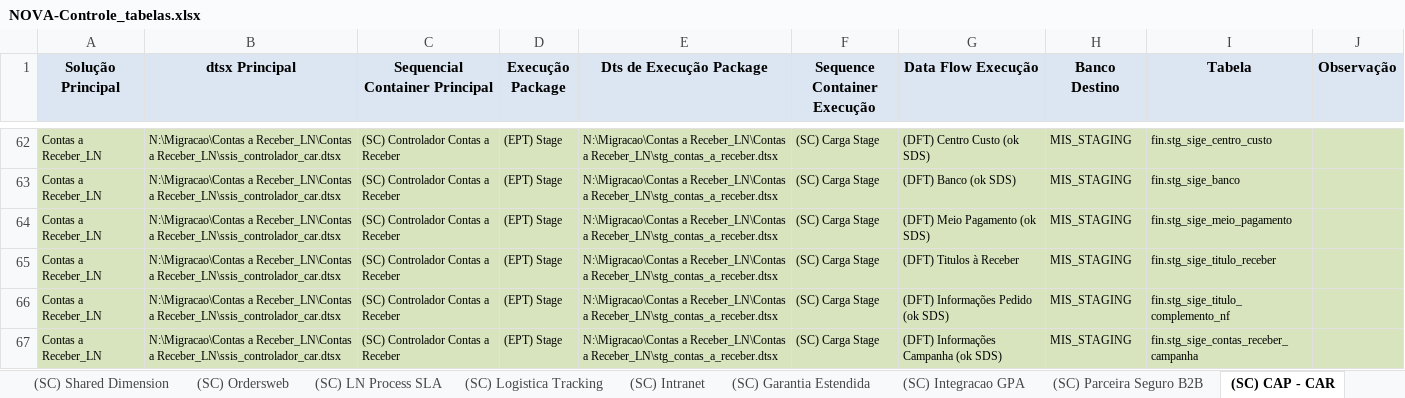
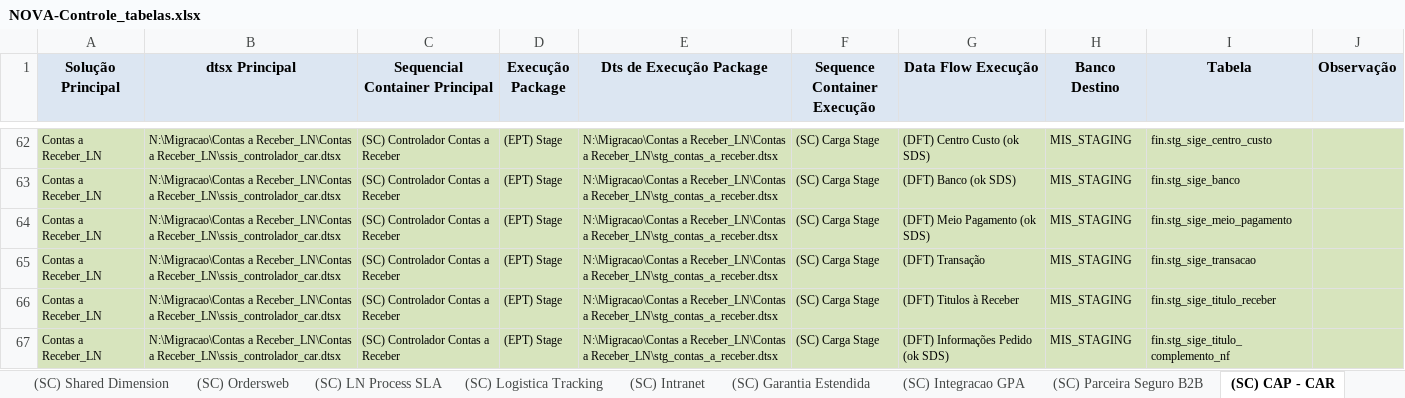
Before and after one commit to patricknaka/Nova, an Excel workbook: Documentação/Controle_Tabelas_e_Execucao/NOVA-Controle_tabelas.xlsx, sheet (SC) CAP - CAR, drawn as a sheet; only a part is shown, gaps mark what is left out; the shorter side is filled out with more unchanged rows; values as stored, in another font and other column widths than the file's, no borders; the diff names each change by its address in the sheet, - before the commit and + after, or states it on an @@ line.

Commit message:
Atualização Documentação

```diff
--- a/Documentação/Controle_Tabelas_e_Execucao/NOVA-Controle_tabelas.xlsx (sheet (SC) CAP - CAR)
+++ b/Documentação/Controle_Tabelas_e_Execucao/NOVA-Controle_tabelas.xlsx (sheet (SC) CAP - CAR)
+row 65: Contas a Receber_LN | N:\Migracao\Contas a Receber_LN\Contas a Receber_LN\ssis_controlador_car.dtsx | (SC) Controlador Contas a Receber | (EPT) Stage | N:\Migracao\Contas a Receber_LN\Contas a Receber_LN\stg_contas_a_receber.dtsx | (SC) Carga Stage | (DFT) Transação | MIS_STAGING | fin.stg_sige_transacao
```
Also changed, not shown: Documentação/Planilhas/20151124_Confere/Conferencia_CAR.xlsx, 1 other file.
